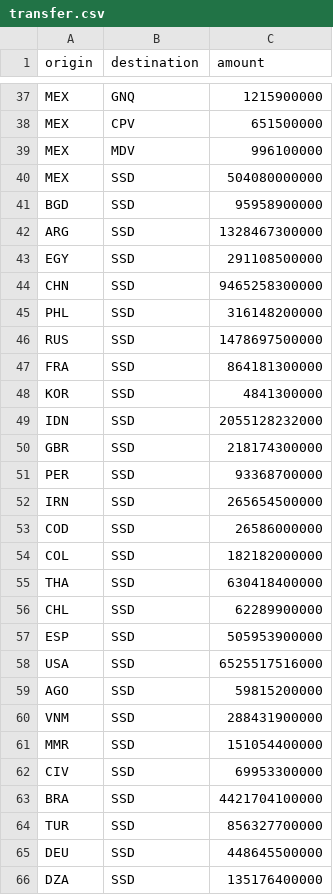
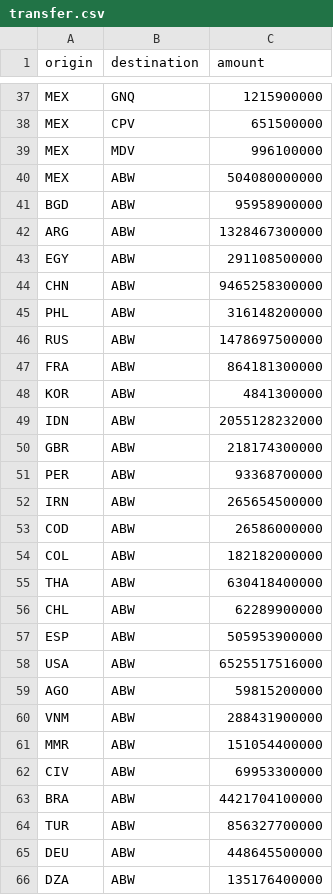
Before and after one commit to PatrickPetch/thoughts-for-food, a CSV file: out/transfer.csv, drawn as a sheet; only a part is shown, gaps mark what is left out; the diff covers the shown part only.

```diff
--- a/out/transfer.csv
+++ b/out/transfer.csv
@@ -39,28 +39,28 @@ MEX,CPV,651500000
 MEX,MDV,996100000
-MEX,SSD,504080000000
-BGD,SSD,95958900000
-ARG,SSD,1328467300000
-EGY,SSD,291108500000
-CHN,SSD,9465258300000
-PHL,SSD,316148200000
-RUS,SSD,1478697500000
-FRA,SSD,864181300000
-KOR,SSD,4841300000
-IDN,SSD,2055128232000
-GBR,SSD,218174300000
-PER,SSD,93368700000
-IRN,SSD,265654500000
-COD,SSD,26586000000
-COL,SSD,182182000000
-THA,SSD,630418400000
-CHL,SSD,62289900000
-ESP,SSD,505953900000
-USA,SSD,6525517516000
-AGO,SSD,59815200000
-VNM,SSD,288431900000
-MMR,SSD,151054400000
-CIV,SSD,69953300000
-BRA,SSD,4421704100000
-TUR,SSD,856327700000
-DEU,SSD,448645500000
-DZA,SSD,135176400000
+MEX,ABW,504080000000
+BGD,ABW,95958900000
+ARG,ABW,1328467300000
+EGY,ABW,291108500000
+CHN,ABW,9465258300000
+PHL,ABW,316148200000
+RUS,ABW,1478697500000
+FRA,ABW,864181300000
+KOR,ABW,4841300000
+IDN,ABW,2055128232000
+GBR,ABW,218174300000
+PER,ABW,93368700000
+IRN,ABW,265654500000
+COD,ABW,26586000000
+COL,ABW,182182000000
+THA,ABW,630418400000
+CHL,ABW,62289900000
+ESP,ABW,505953900000
+USA,ABW,6525517516000
+AGO,ABW,59815200000
+VNM,ABW,288431900000
+MMR,ABW,151054400000
+CIV,ABW,69953300000
+BRA,ABW,4421704100000
+TUR,ABW,856327700000
+DEU,ABW,448645500000
+DZA,ABW,135176400000
```
Also changed, not shown: 117 edited cells elsewhere in this file, 1 other file.
